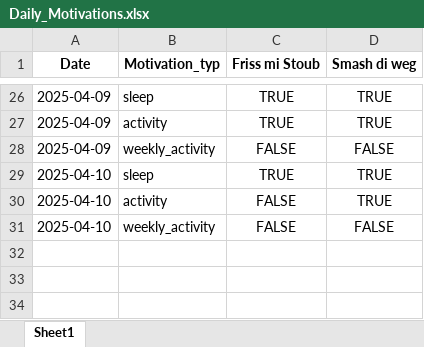
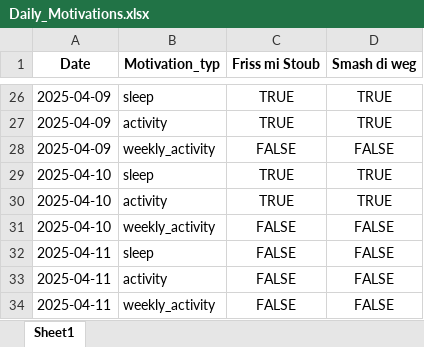
Before and after one commit to Cornibouchon/HealthyLifeFrontend01, an Excel workbook: data/Firmen/creators/2025-04-01/Daily_Motivations.xlsx, sheet Sheet1, drawn as a sheet; only a part is shown, gaps mark what is left out; values as stored, in another font and other column widths than the file's, no borders; the diff names each change by its address in the sheet, - before the commit and + after, or states it on an @@ line.

```diff
--- a/data/Firmen/creators/2025-04-01/Daily_Motivations.xlsx (sheet Sheet1)
+++ b/data/Firmen/creators/2025-04-01/Daily_Motivations.xlsx (sheet Sheet1)
-C30 (Friss mi Stoub): FALSE
+C30 (Friss mi Stoub): TRUE
+row 32: 2025-04-11 | sleep | FALSE | FALSE
+row 33: 2025-04-11 | activity | FALSE | FALSE
+row 34: 2025-04-11 | weekly_activity | FALSE | FALSE
```
Also changed, not shown: data/Firmen/creators/2025-04-01/Daily_Scores.xlsx, data/Firmen/zenline/2025-04-01/Daily_Motivations.xlsx, 1 other file.
